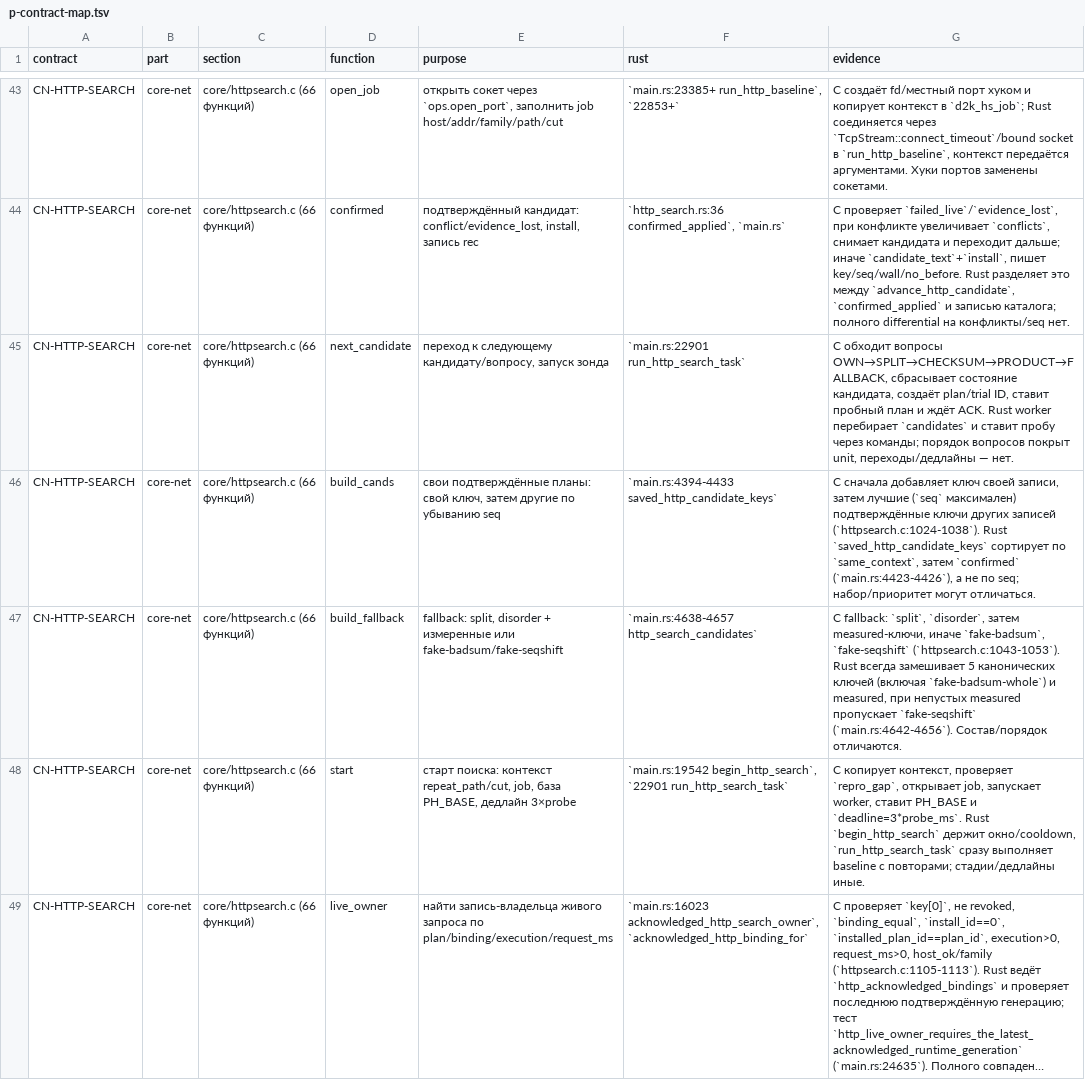
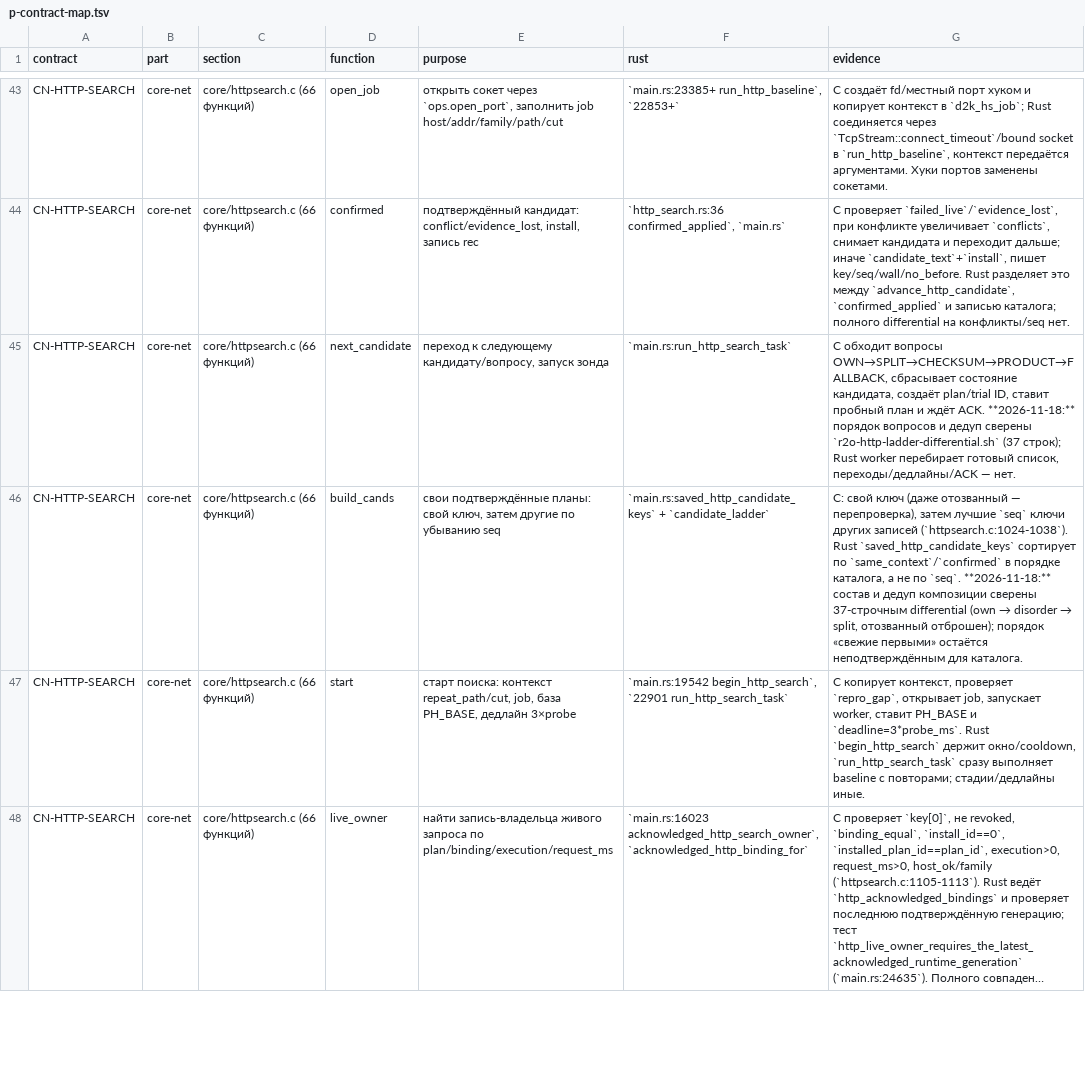
Before and after one commit to t0fox/r2o, a TSV file: docs/behavior-contracts/p-contract-map.tsv, drawn as a sheet; only a part is shown, gaps mark what is left out; long unchanged cells end in …; the diff names each change by its address in the sheet, - before the commit and + after, or states it on an @@ line.

Commit message:
parity: HTTP-лестница build_fallback и порядок вопросов
C `next_candidate` (httpsearch.c:955-1003) обходит вопросы OWN → SPLIT →
CHECKSUM → PRODUCT → FALLBACK, а `build_fallback` (:1041-1052) добавляет
split, disorder и измеренные ключи либо заготовки fake-badsum/fake-seqshift.

Rust `http_search_candidates` собирал [split, disorder, fake-badsum,
fake-seqshift]: не пробовал `fake-badsum-whole` (вопрос CHECKSUM) и ставил
disorder раньше fake-badsum. Это реальное расхождение последовательности
зондов и публикуемого ключа.

Добавлены production `build_fallback` и `candidate_ladder` (own → saved →
SPLIT/CHECKSUM/PRODUCT → fallback с дедупом C); `http_search_candidates`
теперь использует лестницу. Отдельный пропуск fake-seqshift при непустых
measured заменён точной семантикой fallback.

Differential `scripts/r2o-http-ladder-differential.sh` PASS **37 строк**:
пустая линия, свой ключ, свой+чужие+отозванный, measured, measured-алиас
(дедуп с PRODUCT), дедуп own/saved/вопросов. C-оракул собирает лестницу
production `build_cands`/`add_cand`/`build_fallback`; порядок вопросов
`next_candidate` на старте поиска фиксирован (флаги нулевые).

CN-HTTP-SEARCH: 1 P закрыт (build_fallback); общий счёт аудита —
E 1662 / P 320 -> E 1663 / P 319, контрактов 25.
`build_cands` остаётся P: Rust упорядочивает чужие ключи по каталогу, а не
по C `seq`; состав/дедуп сверены differential'ом.

Проверено:
- r2o-http-ladder-differential.sh PASS (37 строк);
- cargo test -p r2o-controller --lib http_search: 20 PASS;
- cargo test -p r2o-controller --bin r2o-controller: 429 PASS;
- cargo test --workspace --locked: 93 suite ok, 0 FAILED;
- CARGO_BUILD_WARNINGS=deny cargo check --workspace --all-targets PASS;
- cargo fmt --check PASS.

```diff
--- a/docs/behavior-contracts/p-contract-map.tsv
+++ b/docs/behavior-contracts/p-contract-map.tsv
-F45 (rust): `main.rs:22901 run_http_search_task`
+F45 (rust): `main.rs:run_http_search_task`
-G45 (evidence): …ждёт ACK. Rust worker перебирает `candidates` и ставит пробу через команды; порядок вопросов покрыт unit, переходы/дедлайны — нет.
+G45 (evidence): …ждёт ACK. **2026-11-18:** порядок вопросов и дедуп сверены `r2o-http-ladder-differential.sh` (37 строк); Rust worker перебирает готовый список, переходы/дедлайны/ACK — нет.
-F46 (rust): `main.rs:4394-4433 saved_http_candidate_keys`
+F46 (rust): `main.rs:saved_http_candidate_keys` + `candidate_ladder`
@@ G46 (evidence): C сначала добавляет ключ своей записи, затем лучшие (`seq` максимален) подтверждённые ключи других записей (`httpsearch.c:1024-1038`). Rust `saved_http_candidate_keys` сортирует по `same_context`, затем `confirmed` (`main.rs:4423-4426`), а не по seq; набор/приоритет могут отличаться. → C: свой ключ (даже отозванный — перепроверка), затем лучшие `seq` ключи других записей (`httpsearch.c:1024-1038`). Rust `saved_http_candidate_keys` сортирует по `same_context`/`confirmed` в порядке каталога, а не по `seq`. **2026-11-18:** состав и дедуп композиции сверены 37-строчным differential (own → disorder → split, отозванный отброшен); порядок «свежие первыми» остаётся неподтверждённым для каталога. @@
-row 47: CN-HTTP-SEARCH | core-net | core/httpsearch.c (66 функций) | build_fallback | fallback: split, disorder + измеренные или fake-badsum/fake-seqshift | `main.rs:4638-4657 http_search_candidates` | C fallback: `split`, `disorder`, затем measured-ключи, иначе `fake-badsum`, `fake-seqshift` (`httpsearch.c:1043-1053`). Rust всегда замешивает 5 канонических ключей (включая `fake-badsum-whole`) и measured, при непустых measured пропускает `fake-seqshift` (`main.rs:4642-4656`). Состав/порядок отличаются.
```
Also changed, not shown: 8 other files.
